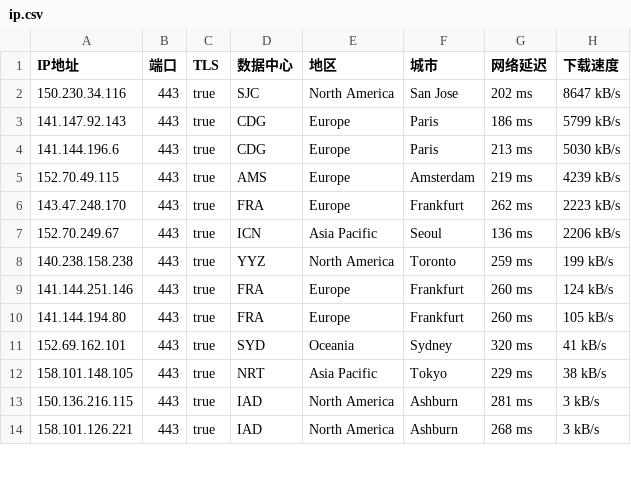
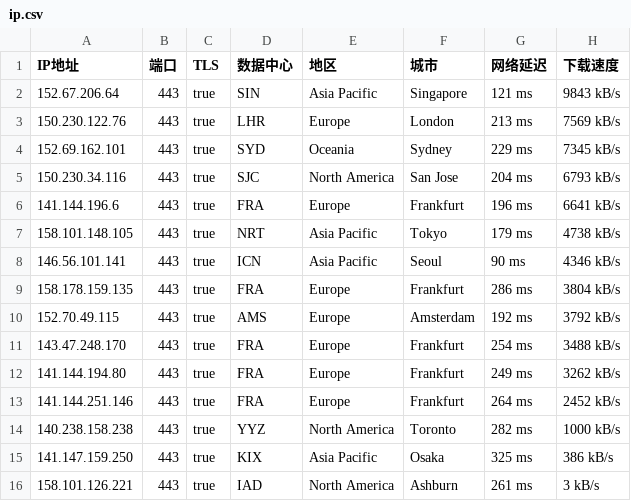
Before and after one commit to ailx1101/Cloudflare-IP-SpeedTest, a CSV file: ip.csv, drawn as a sheet; only a part is shown; the diff covers the shown part only.

Commit message:
update ip.csv

```diff
--- a/ip.csv
+++ b/ip.csv
@@ -1,14 +1,16 @@
 IP地址,端口,TLS,数据中心,地区,城市,网络延迟,下载速度
-150.230.34.116,443,true,SJC,North America,San Jose,202 ms,8647 kB/s
-141.147.92.143,443,true,CDG,Europe,Paris,186 ms,5799 kB/s
-141.144.196.6,443,true,CDG,Europe,Paris,213 ms,5030 kB/s
-152.70.49.115,443,true,AMS,Europe,Amsterdam,219 ms,4239 kB/s
-143.47.248.170,443,true,FRA,Europe,Frankfurt,262 ms,2223 kB/s
-152.70.249.67,443,true,ICN,Asia Pacific,Seoul,136 ms,2206 kB/s
-140.238.158.238,443,true,YYZ,North America,Toronto,259 ms,199 kB/s
-141.144.251.146,443,true,FRA,Europe,Frankfurt,260 ms,124 kB/s
-141.144.194.80,443,true,FRA,Europe,Frankfurt,260 ms,105 kB/s
-152.69.162.101,443,true,SYD,Oceania,Sydney,320 ms,41 kB/s
-158.101.148.105,443,true,NRT,Asia Pacific,Tokyo,229 ms,38 kB/s
-150.136.216.115,443,true,IAD,North America,Ashburn,281 ms,3 kB/s
-158.101.126.221,443,true,IAD,North America,Ashburn,268 ms,3 kB/s
+152.67.206.64,443,true,SIN,Asia Pacific,Singapore,121 ms,9843 kB/s
+150.230.122.76,443,true,LHR,Europe,London,213 ms,7569 kB/s
+152.69.162.101,443,true,SYD,Oceania,Sydney,229 ms,7345 kB/s
+150.230.34.116,443,true,SJC,North America,San Jose,204 ms,6793 kB/s
+141.144.196.6,443,true,FRA,Europe,Frankfurt,196 ms,6641 kB/s
+158.101.148.105,443,true,NRT,Asia Pacific,Tokyo,179 ms,4738 kB/s
+146.56.101.141,443,true,ICN,Asia Pacific,Seoul,90 ms,4346 kB/s
+158.178.159.135,443,true,FRA,Europe,Frankfurt,286 ms,3804 kB/s
+152.70.49.115,443,true,AMS,Europe,Amsterdam,192 ms,3792 kB/s
+143.47.248.170,443,true,FRA,Europe,Frankfurt,254 ms,3488 kB/s
+141.144.194.80,443,true,FRA,Europe,Frankfurt,249 ms,3262 kB/s
+141.144.251.146,443,true,FRA,Europe,Frankfurt,264 ms,2452 kB/s
+140.238.158.238,443,true,YYZ,North America,Toronto,282 ms,1000 kB/s
+141.147.159.250,443,true,KIX,Asia Pacific,Osaka,325 ms,386 kB/s
+158.101.126.221,443,true,IAD,North America,Ashburn,261 ms,3 kB/s
```
Also changed, not shown: 2 removed rows and 7 edited cells elsewhere in this file.
